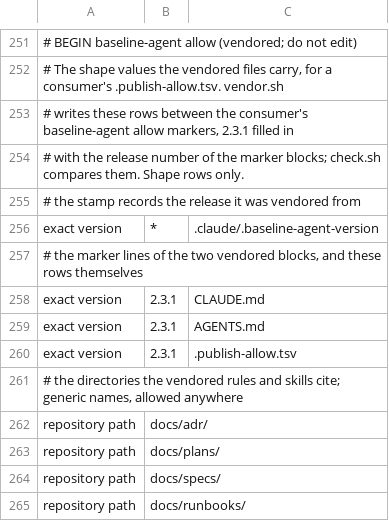
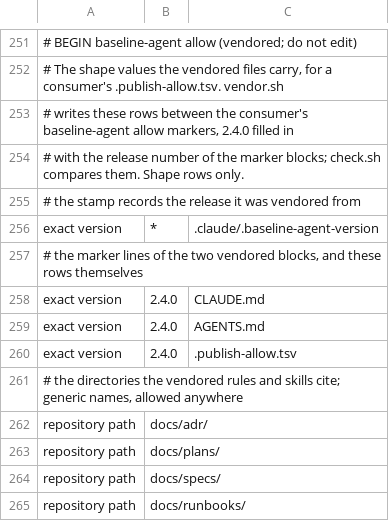
Before and after one commit to manyfold-dk/manyfold-platform, a TSV file: .publish-allow.tsv, drawn as a sheet; only a part is shown, gaps mark what is left out; the diff names each change by its address in the sheet, - before the commit and + after, or states it on an @@ line.

```diff
--- a/.publish-allow.tsv
+++ b/.publish-allow.tsv
-A253: …allow markers, 2.3.1 filled in
+A253: …allow markers, 2.4.0 filled in
-B258:B260: 2.3.1
+B258:B260: 2.4.0
```
Also changed, not shown: 3 other files.
